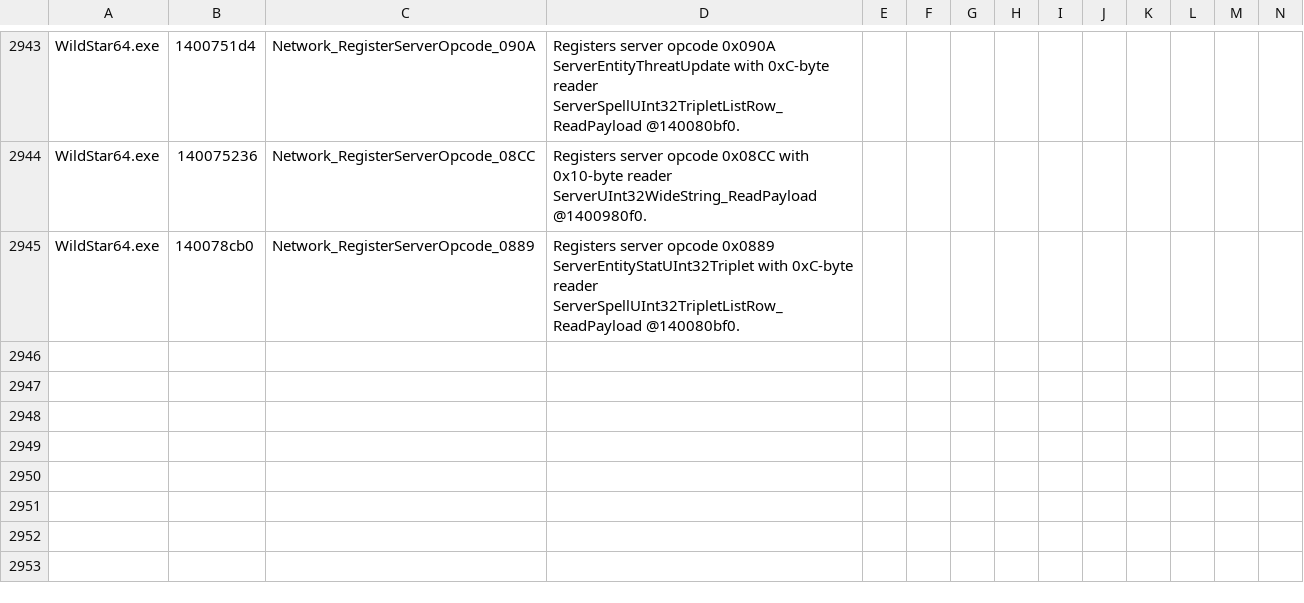
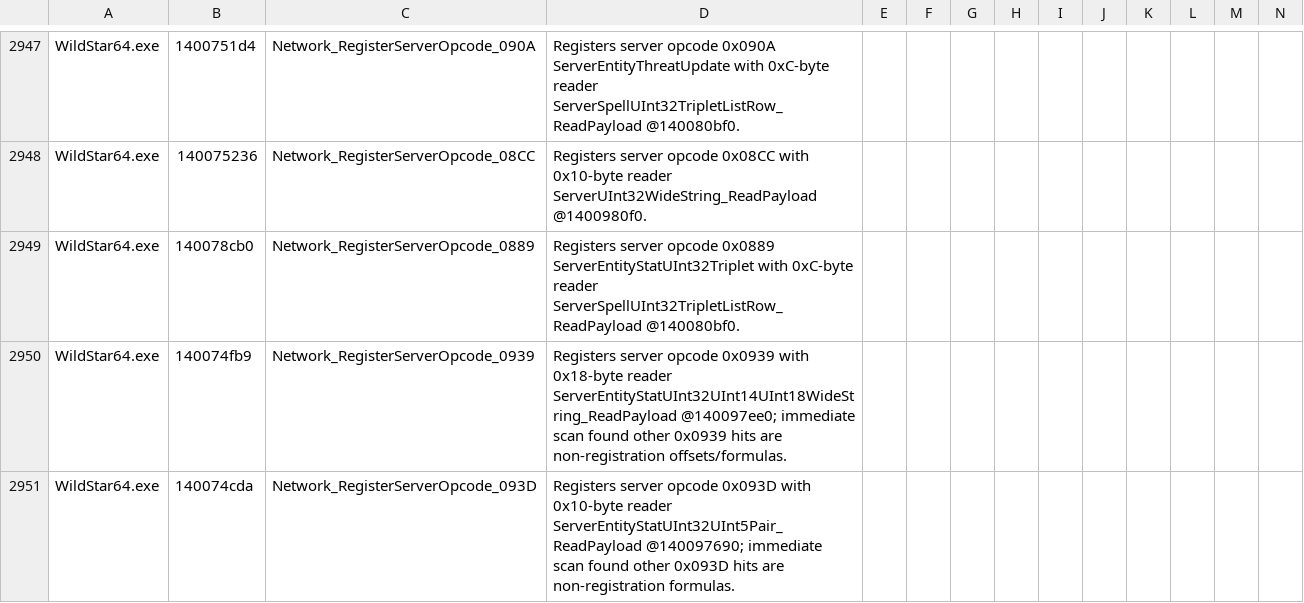
Before and after one commit to BankaiNoJutsu/NexusForever, a CSV file: Decomp/Analysis/function_labels.csv, drawn as a sheet; only a part is shown, gaps mark what is left out; rows hold the shown columns only; the diff covers the shown part only; the diff names each change by its address in the sheet, - before the commit and + after, or states it on an @@ line.

```diff
--- a/Decomp/Analysis/function_labels.csv
+++ b/Decomp/Analysis/function_labels.csv
+row 2950: WildStar64.exe | 140074fb9 | Network_RegisterServerOpcode_0939 | Registers server opcode 0x0939 with 0x18-byte reader ServerEntityStatUInt32UInt14UInt18WideString_ReadPayload @140097ee0; immediate scan found other 0x0939 hits are non-registration offsets/formulas.
+row 2951: WildStar64.exe | 140074cda | Network_RegisterServerOpcode_093D | Registers server opcode 0x093D with 0x10-byte reader ServerEntityStatUInt32UInt5Pair_ReadPayload @140097690; immediate scan found other 0x093D hits are non-registration formulas.
```
Also changed, not shown: 5 added rows and 3 edited cells elsewhere in this file, 19 other files.
